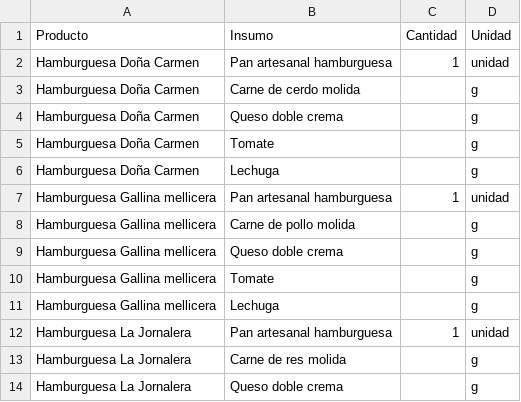
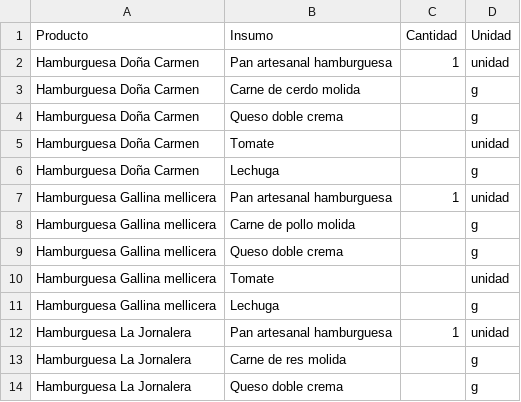
Before and after one commit to jfco22/Nexora-restaurante, a CSV file: docs/recetas-el-taita-borrador.csv, drawn as a sheet; only a part is shown; the diff covers the shown part only.

```diff
--- a/docs/recetas-el-taita-borrador.csv
+++ b/docs/recetas-el-taita-borrador.csv
@@ -4,3 +4,3 @@ Hamburguesa Doña Carmen;Carne de cerdo molida;;g
 Hamburguesa Doña Carmen;Queso doble crema;;g
-Hamburguesa Doña Carmen;Tomate;;g
+Hamburguesa Doña Carmen;Tomate;;unidad
 Hamburguesa Doña Carmen;Lechuga;;g
@@ -9,3 +9,3 @@ Hamburguesa Gallina mellicera;Carne de pollo molida;;g
 Hamburguesa Gallina mellicera;Queso doble crema;;g
-Hamburguesa Gallina mellicera;Tomate;;g
+Hamburguesa Gallina mellicera;Tomate;;unidad
 Hamburguesa Gallina mellicera;Lechuga;;g
```
Also changed, not shown: 5 edited cells elsewhere in this file.
